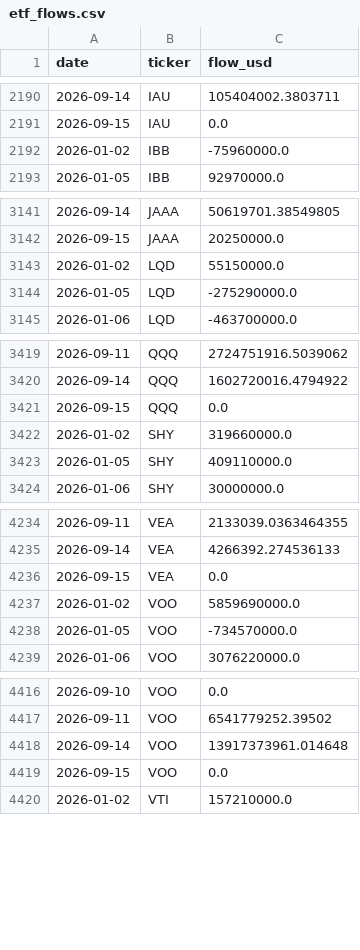
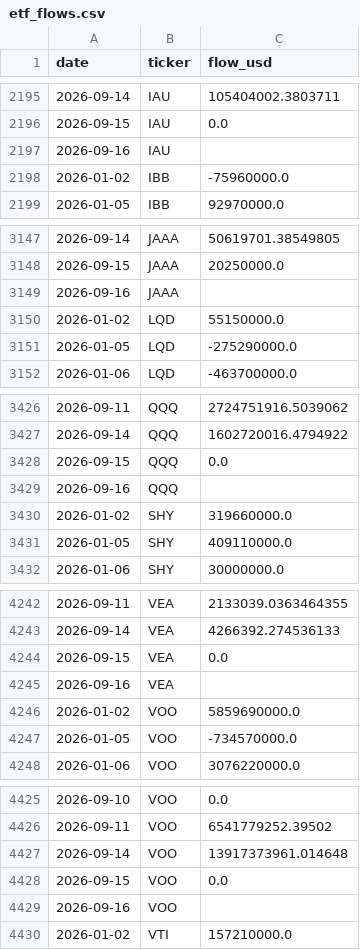
Before and after one commit to isaergun/etf-flows-data, a CSV file: data/etf_flows.csv, drawn as a sheet; only a part is shown, gaps mark what is left out; the diff covers the shown part only.

```diff
--- a/data/etf_flows.csv
+++ b/data/etf_flows.csv
@@ -2191,2 +2196,3 @@ date,ticker,flow_usd
 2026-09-15,IAU,0.0
+2026-09-16,IAU,
 2026-01-02,IBB,-75960000.0
@@ -3142,2 +3148,3 @@ date,ticker,flow_usd
 2026-09-15,JAAA,20250000.0
+2026-09-16,JAAA,
 2026-01-02,LQD,55150000.0
@@ -3421,2 +3428,3 @@ date,ticker,flow_usd
 2026-09-15,QQQ,0.0
+2026-09-16,QQQ,
 2026-01-02,SHY,319660000.0
@@ -4236,2 +4244,3 @@ date,ticker,flow_usd
 2026-09-15,VEA,0.0
+2026-09-16,VEA,
 2026-01-02,VOO,5859690000.0
@@ -4419,2 +4428,3 @@ date,ticker,flow_usd
 2026-09-15,VOO,0.0
+2026-09-16,VOO,
 2026-01-02,VTI,157210000.0
```
Also changed, not shown: 7 added rows and 2 edited cells elsewhere in this file, data/etf_aum.csv, data/etf_shares.csv.
